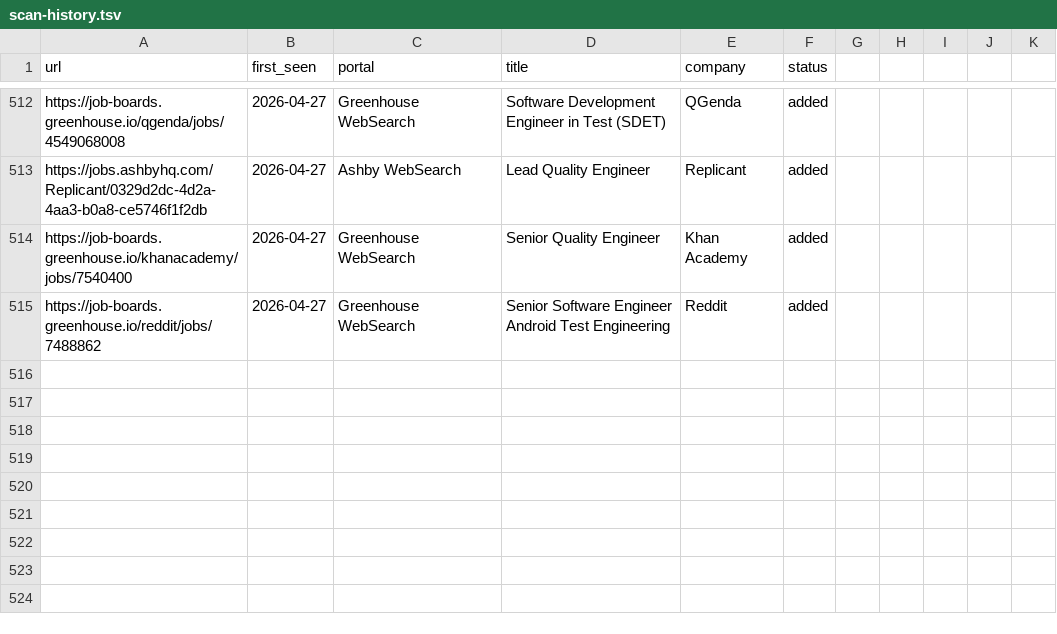
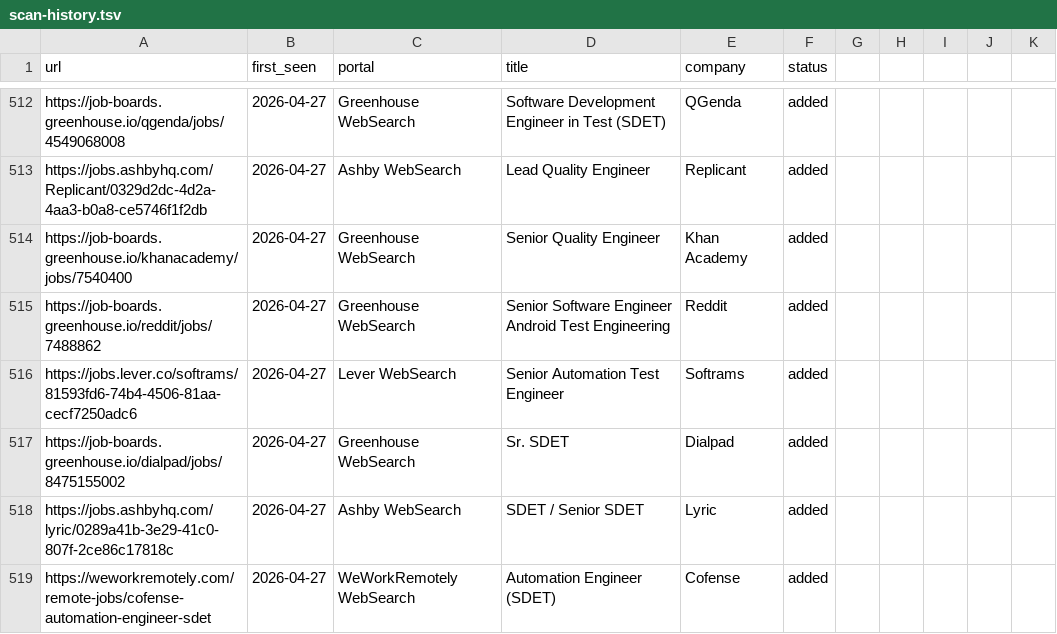
Before and after one commit to ahmets34/career-ops, a TSV file: data/scan-history.tsv, drawn as a sheet; only a part is shown, gaps mark what is left out.

Commit message:
scan: websearch 2026-04-27 13:06 EDT - 4 new offers
Softrams Senior Automation Test Engineer, Dialpad Sr. SDET,
Lyric SDET/Senior SDET, Cofense Automation Engineer (SDET, Ruby/Java).
All US-remote only. 466 known URLs checked for dedup.

```diff
--- a/data/scan-history.tsv
+++ b/data/scan-history.tsv
@@ -515 +515,5 @@ https://job-boards.greenhouse.io/khanacademy/jobs/7540400	2026-04-27	Greenhouse
 https://job-boards.greenhouse.io/reddit/jobs/7488862	2026-04-27	Greenhouse WebSearch	Senior Software Engineer Android Test Engineering	Reddit	added
+https://jobs.lever.co/softrams/81593fd6-74b4-4506-81aa-cecf7250adc6	2026-04-27	Lever WebSearch	Senior Automation Test Engineer	Softrams	added
+https://job-boards.greenhouse.io/dialpad/jobs/8475155002	2026-04-27	Greenhouse WebSearch	Sr. SDET	Dialpad	added
+https://jobs.ashbyhq.com/lyric/0289a41b-3e29-41c0-807f-2ce86c17818c	2026-04-27	Ashby WebSearch	SDET / Senior SDET	Lyric	added
+https://weworkremotely.com/remote-jobs/cofense-automation-engineer-sdet	2026-04-27	WeWorkRemotely WebSearch	Automation Engineer (SDET)	Cofense	added
```
Also changed, not shown: 1 other file.
